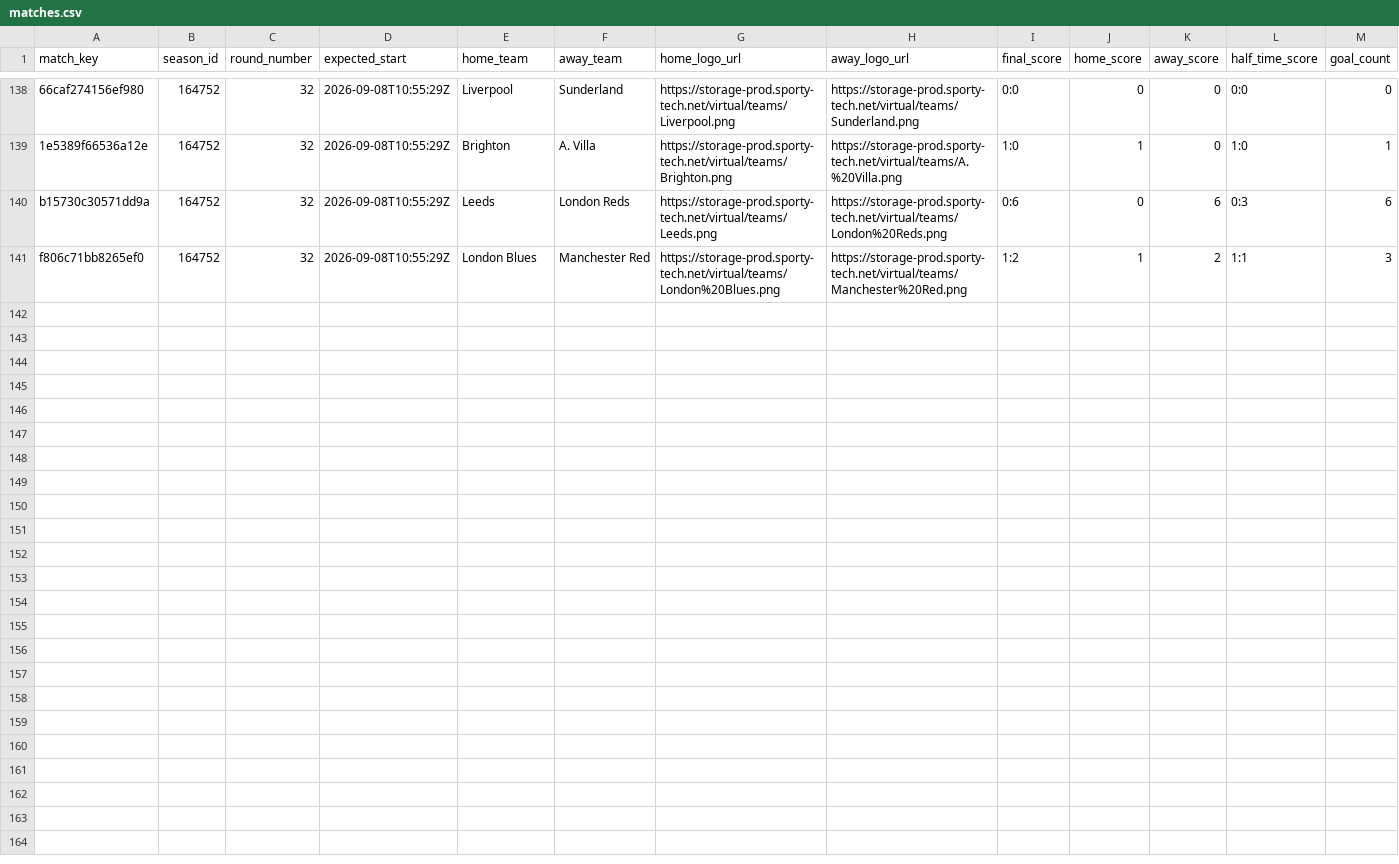
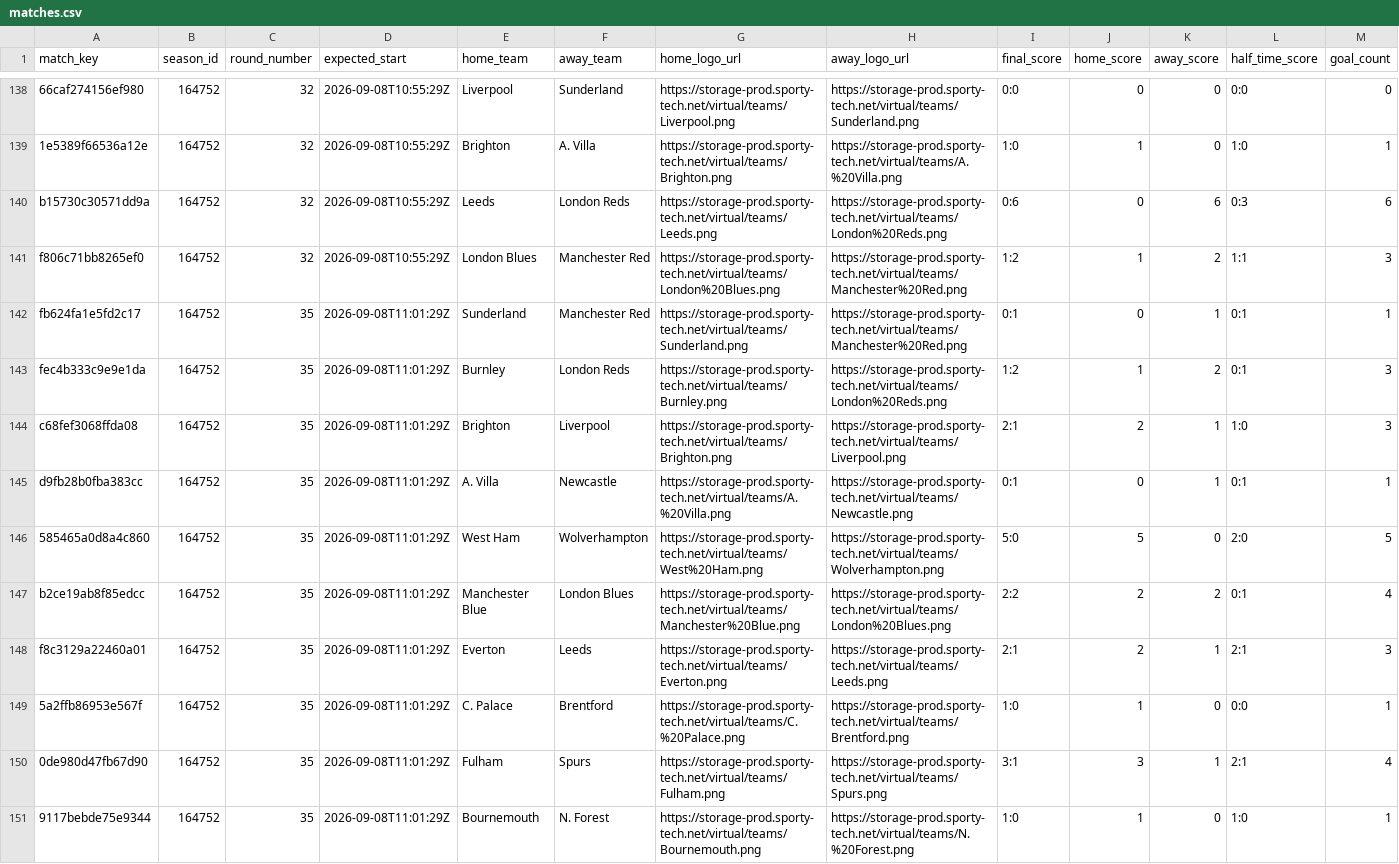
Before and after one commit to michaeldiary77-sys/virtual-leagues-collector, a CSV file: data/8035_english-league/matches.csv, drawn as a sheet; only a part is shown, gaps mark what is left out; rows hold the shown columns only; the diff names each change by its address in the sheet, - before the commit and + after, or states it on an @@ line.

```diff
--- a/data/8035_english-league/matches.csv
+++ b/data/8035_english-league/matches.csv
+row 142: fb624fa1e5fd2c17 | 164752 | 35 | 2026-09-08T11:01:29Z | Sunderland | Manchester Red | https://storage-prod.sporty-tech.net/virtual/teams/Sunderland.png | https://storage-prod.sporty-tech.net/virtual/teams/Manchester%20Red.png | 0:1 | 0 | 1 | 0:1 | 1
+row 143: fec4b333c9e9e1da | 164752 | 35 | 2026-09-08T11:01:29Z | Burnley | London Reds | https://storage-prod.sporty-tech.net/virtual/teams/Burnley.png | https://storage-prod.sporty-tech.net/virtual/teams/London%20Reds.png | 1:2 | 1 | 2 | 0:1 | 3
+row 144: c68fef3068ffda08 | 164752 | 35 | 2026-09-08T11:01:29Z | Brighton | Liverpool | https://storage-prod.sporty-tech.net/virtual/teams/Brighton.png | https://storage-prod.sporty-tech.net/virtual/teams/Liverpool.png | 2:1 | 2 | 1 | 1:0 | 3
+row 145: d9fb28b0fba383cc | 164752 | 35 | 2026-09-08T11:01:29Z | A. Villa | Newcastle | https://storage-prod.sporty-tech.net/virtual/teams/A.%20Villa.png | https://storage-prod.sporty-tech.net/virtual/teams/Newcastle.png | 0:1 | 0 | 1 | 0:1 | 1
+row 146: 585465a0d8a4c860 | 164752 | 35 | 2026-09-08T11:01:29Z | West Ham | Wolverhampton | https://storage-prod.sporty-tech.net/virtual/teams/West%20Ham.png | https://storage-prod.sporty-tech.net/virtual/teams/Wolverhampton.png | 5:0 | 5 | 0 | 2:0 | 5
+row 147: b2ce19ab8f85edcc | 164752 | 35 | 2026-09-08T11:01:29Z | Manchester Blue | London Blues | https://storage-prod.sporty-tech.net/virtual/teams/Manchester%20Blue.png | https://storage-prod.sporty-tech.net/virtual/teams/London%20Blues.png | 2:2 | 2 | 2 | 0:1 | 4
+row 148: f8c3129a22460a01 | 164752 | 35 | 2026-09-08T11:01:29Z | Everton | Leeds | https://storage-prod.sporty-tech.net/virtual/teams/Everton.png | https://storage-prod.sporty-tech.net/virtual/teams/Leeds.png | 2:1 | 2 | 1 | 2:1 | 3
+row 149: 5a2ffb86953e567f | 164752 | 35 | 2026-09-08T11:01:29Z | C. Palace | Brentford | https://storage-prod.sporty-tech.net/virtual/teams/C.%20Palace.png | https://storage-prod.sporty-tech.net/virtual/teams/Brentford.png | 1:0 | 1 | 0 | 0:0 | 1
+row 150: 0de980d47fb67d90 | 164752 | 35 | 2026-09-08T11:01:29Z | Fulham | Spurs | https://storage-prod.sporty-tech.net/virtual/teams/Fulham.png | https://storage-prod.sporty-tech.net/virtual/teams/Spurs.png | 3:1 | 3 | 1 | 2:1 | 4
+row 151: 9117bebde75e9344 | 164752 | 35 | 2026-09-08T11:01:29Z | Bournemouth | N. Forest | https://storage-prod.sporty-tech.net/virtual/teams/Bournemouth.png | https://storage-prod.sporty-tech.net/virtual/teams/N.%20Forest.png | 1:0 | 1 | 0 | 1:0 | 1
```
Also changed, not shown: data/8036_italian-league/matches.csv, data/8037_spanish-league/matches.csv, 42 other files.
